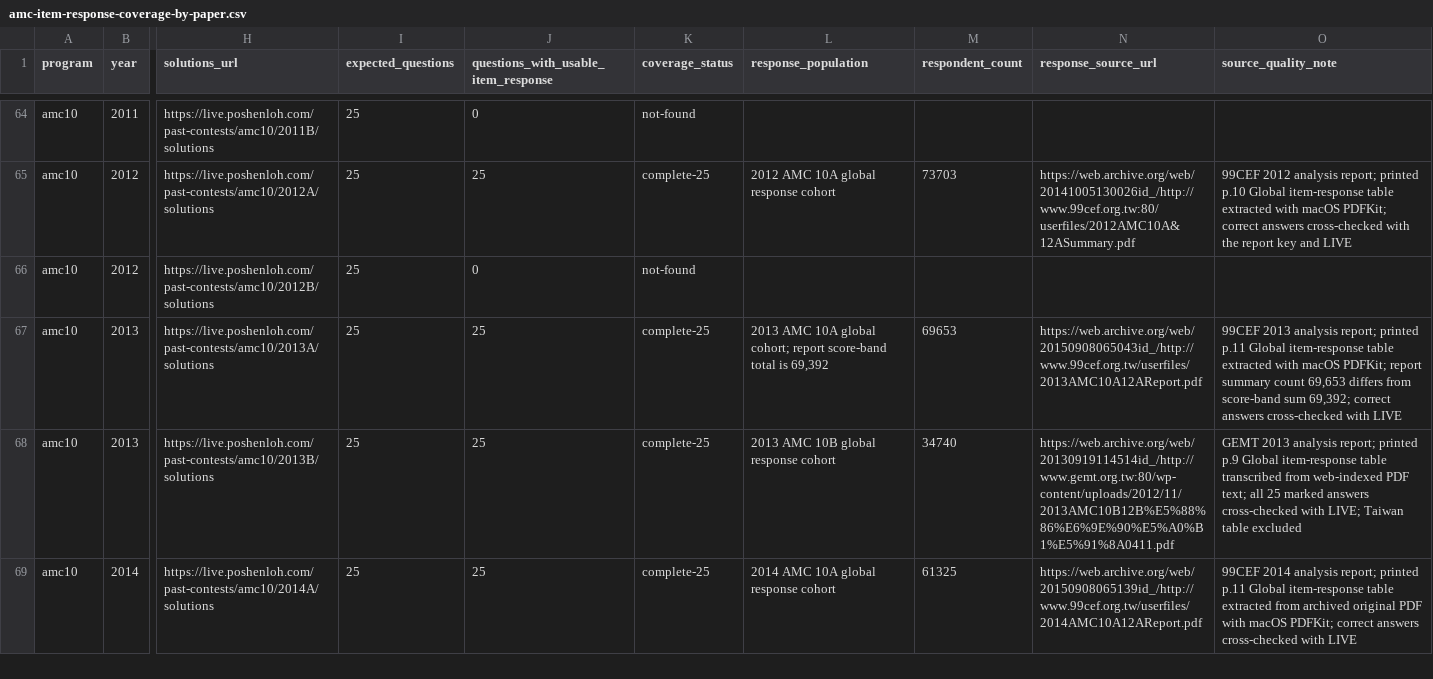
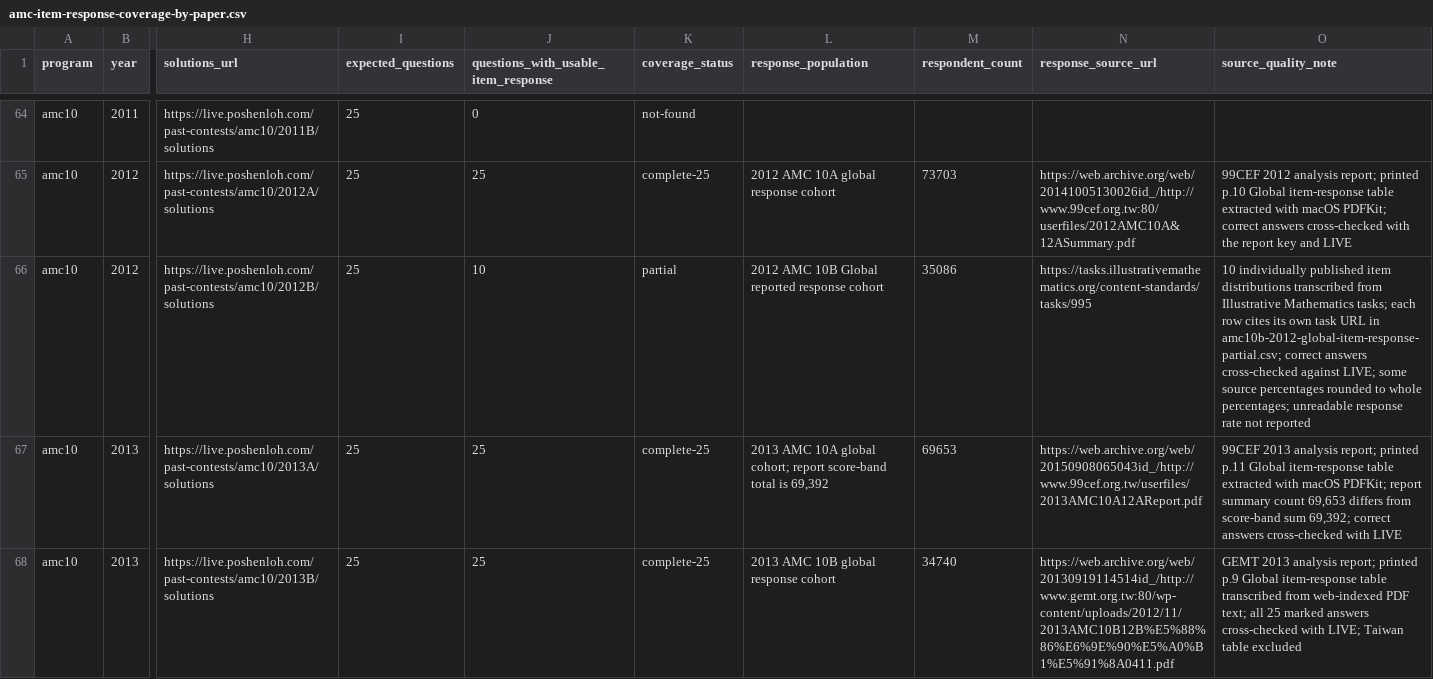
Before and after one commit to docssam1/lete-on, a CSV file: boarding-school-math/competition/historical-amc-grade/amc-item-response-coverage-by-paper.csv, drawn as a sheet; only a part is shown, gaps mark what is left out; the shorter side is filled out with more unchanged rows; the diff names each change by its address in the sheet, - before the commit and + after, or states it on an @@ line.

Commit message:
Add 2012 AMC 10B response subset

```diff
--- a/boarding-school-math/competition/historical-amc-grade/amc-item-response-coverage-by-paper.csv
+++ b/boarding-school-math/competition/historical-amc-grade/amc-item-response-coverage-by-paper.csv
-J66: 0
+J66: 10
-K66 (coverage_status): not-found
+K66 (coverage_status): partial
-L66 (response_population): (empty)
+L66 (response_population): 2012 AMC 10B Global reported response cohort
-M66 (respondent_count): (empty)
+M66 (respondent_count): 35086
-N66 (response_source_url): (empty)
+N66 (response_source_url): https://tasks.illustrativemathematics.org/content-standards/tasks/995
-O66 (source_quality_note): (empty)
+O66 (source_quality_note): 10 individually published item distributions transcribed from Illustrative Mathematics tasks; each row cites its own task URL in amc10b-2012-global-item-response-partial.csv; correct answers cross-checked against LIVE; some source percentages rounded to whole percentages; unreadable response rate not reported
```
Also changed, not shown: 7 other files.
